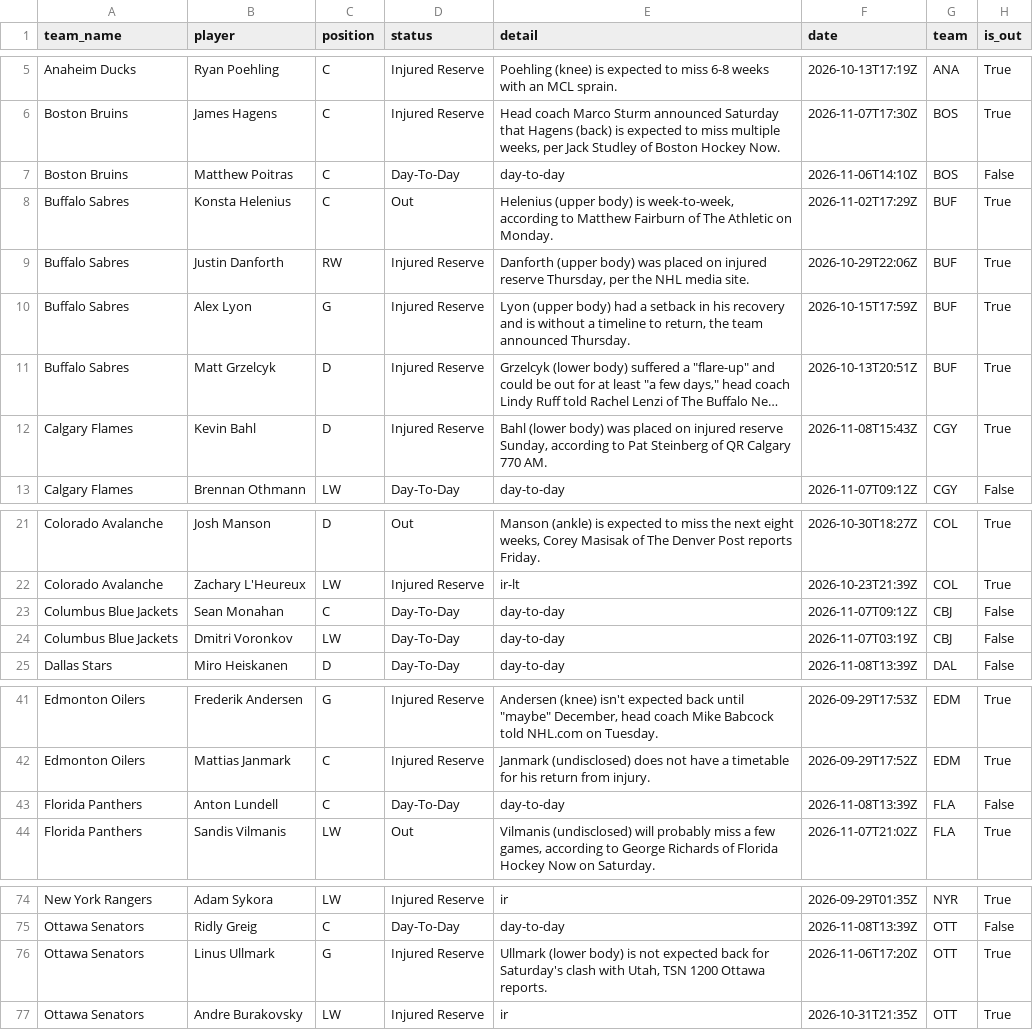
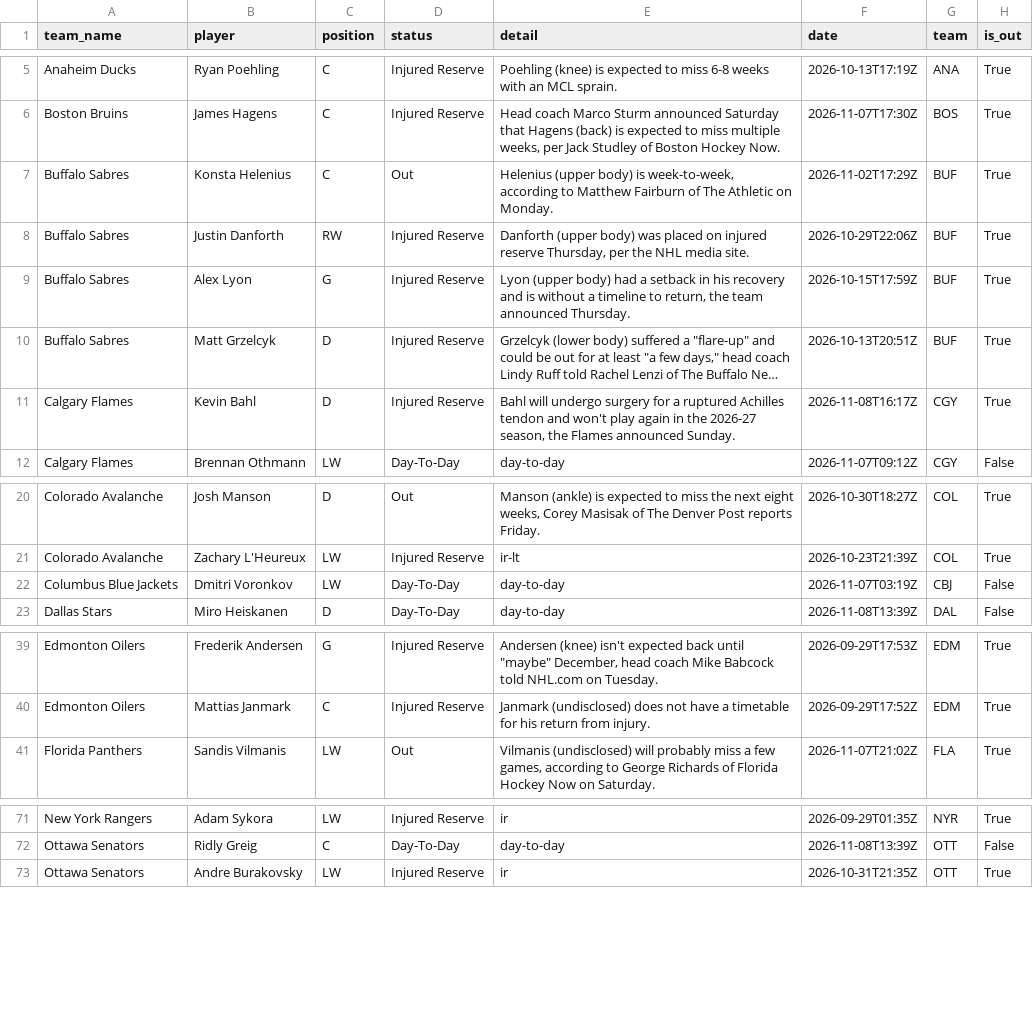
Before and after one commit to qtc8m722n9-dot/nhl-bettings-pipeline, a CSV file: data/raw/2026-11-08/injuries.csv, drawn as a sheet; only a part is shown, gaps mark what is left out; long unchanged cells end in …; removed rows and columns are numbered as before the commit, all else as after; the diff names each change by its address in the sheet, - before the commit and + after, or states it on an @@ line.

```diff
--- a/data/raw/2026-11-08/injuries.csv
+++ b/data/raw/2026-11-08/injuries.csv
-row 7: Boston Bruins | Matthew Poitras | C | Day-To-Day | day-to-day | 2026-11-06T14:10Z | BOS | False
-E11 (detail): Bahl (lower body) was placed on injured reserve Sunday, according to Pat Steinberg of QR Calgary 770 AM.
+E11 (detail): Bahl will undergo surgery for a ruptured Achilles tendon and won't play again in the 2026-27 season, the Flames announced Sunday.
-F11 (date): 2026-11-08T15:43Z
+F11 (date): 2026-11-08T16:17Z
-row 23: Columbus Blue Jackets | Sean Monahan | C | Day-To-Day | day-to-day | 2026-11-07T09:12Z | CBJ | False
-row 43: Florida Panthers | Anton Lundell | C | Day-To-Day | day-to-day | 2026-11-08T13:39Z | FLA | False
-row 76: Ottawa Senators | Linus Ullmark | G | Injured Reserve | Ullmark (lower body) is not expected back for Saturday's clash with Utah, TSN 1200 Ottawa reports. | 2026-11-06T17:20Z | OTT | True
```
Also changed, not shown: data/slates/2026-11-08.csv, 7 other files.
